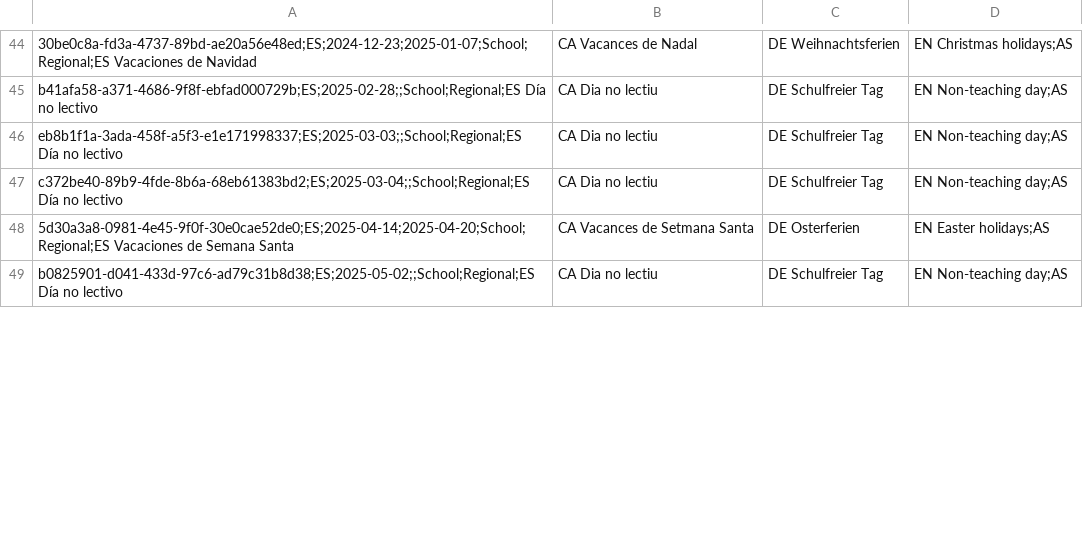
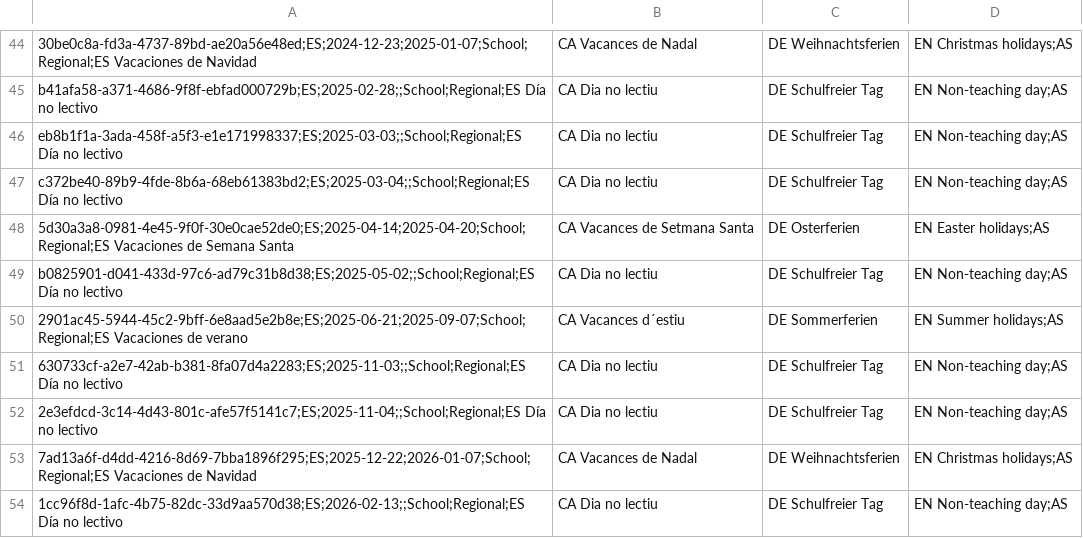
Before and after one commit to openpotato/openholidaysapi.data, a CSV file: src/es/holidays/holidays.school.as.csv, drawn as a sheet; only a part is shown, gaps mark what is left out; the diff covers the shown part only.

```diff
--- a/src/es/holidays/holidays.school.as.csv
+++ b/src/es/holidays/holidays.school.as.csv
@@ -49 +49,6 @@ c372be40-89b9-4fde-8b6a-68eb61383bd2;ES;2025-03-04;;School;Regional;ES Día no l
 b0825901-d041-433d-97c6-ad79c31b8d38;ES;2025-05-02;;School;Regional;ES Día no lectivo,CA Dia no lectiu,DE Schulfreier Tag,EN Non-teaching day;AS
+2901ac45-5944-45c2-9bff-6e8aad5e2b8e;ES;2025-06-21;2025-09-07;School;Regional;ES Vacaciones de verano,CA Vacances d´estiu,DE Sommerferien,EN Summer holidays;AS
+630733cf-a2e7-42ab-b381-8fa07d4a2283;ES;2025-11-03;;School;Regional;ES Día no lectivo,CA Dia no lectiu,DE Schulfreier Tag,EN Non-teaching day;AS
+2e3efdcd-3c14-4d43-801c-afe57f5141c7;ES;2025-11-04;;School;Regional;ES Día no lectivo,CA Dia no lectiu,DE Schulfreier Tag,EN Non-teaching day;AS
+7ad13a6f-d4dd-4216-8d69-7bba1896f295;ES;2025-12-22;2026-01-07;School;Regional;ES Vacaciones de Navidad,CA Vacances de Nadal,DE Weihnachtsferien,EN Christmas holidays;AS
+1cc96f8d-1afc-4b75-82dc-33d9aa570d38;ES;2026-02-13;;School;Regional;ES Día no lectivo,CA Dia no lectiu,DE Schulfreier Tag,EN Non-teaching day;AS
```
Also changed, not shown: 5 added rows, 1 removed row and 4 edited cells elsewhere in this file, src/es/holidays/holidays.school.an-al.csv, src/es/holidays/holidays.school.ar.csv, 23 other files.
